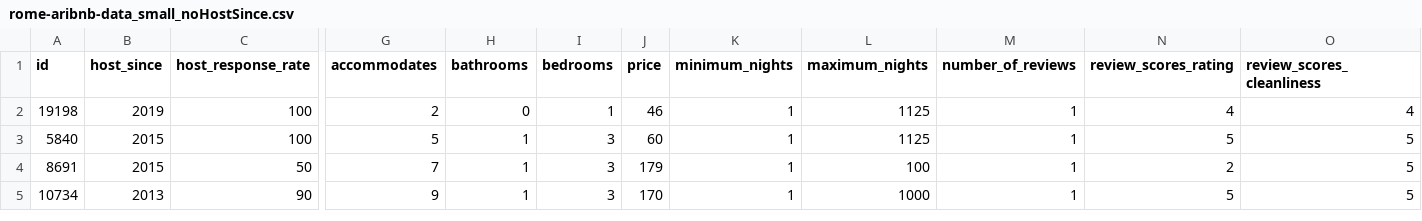
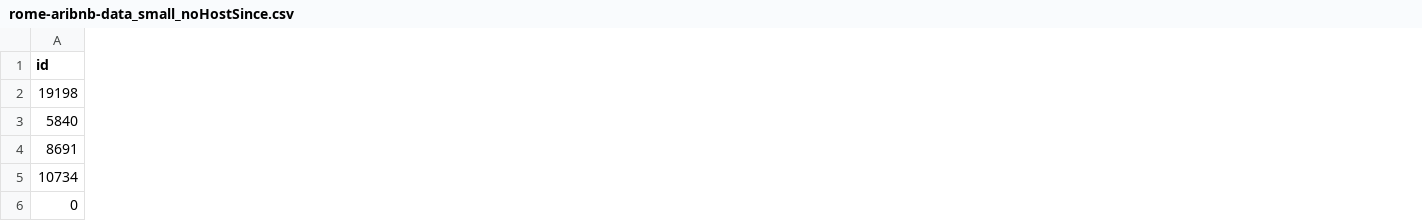
Before and after one commit to otopalak/RankASco, a CSV file: frontend/public/data/rome-aribnb-data_small_noHostSince.csv, drawn as a sheet; only a part is shown, gaps mark what is left out; removed rows and columns are numbered as before the commit, all else as after; rows hold the shown columns only; the diff covers the shown part only; the diff names each change by its address in the sheet, - before the commit and + after, or states it on an @@ line.

Commit message:
dataset still works

```diff
--- a/frontend/public/data/rome-aribnb-data_small_noHostSince.csv
+++ b/frontend/public/data/rome-aribnb-data_small_noHostSince.csv
-column B (host_since), rows 2-5: 2019 | 2015 | 2015 | 2013
-column C (host_response_rate), rows 2-5: 100 | 100 | 50 | 90
-column G (accommodates), rows 2-5: 2 | 5 | 7 | 9
-column H (bathrooms), rows 2-5: 0 | 1 | 1 | 1
-column I (bedrooms), rows 2-5: 1 | 3 | 3 | 3
-column J (price), rows 2-5: 46 | 60 | 179 | 170
-column K (minimum_nights), rows 2-5: all 1
-column L (maximum_nights), rows 2-5: 1125 | 1125 | 100 | 1000
-column M (number_of_reviews), rows 2-5: all 1
-column N (review_scores_rating), rows 2-5: 4 | 5 | 2 | 5
-column O (review_scores_cleanliness), rows 2-5: 4 | 5 | 5 | 5
+row 6: 0
```
Also changed, not shown: 1 removed column elsewhere in this file.
